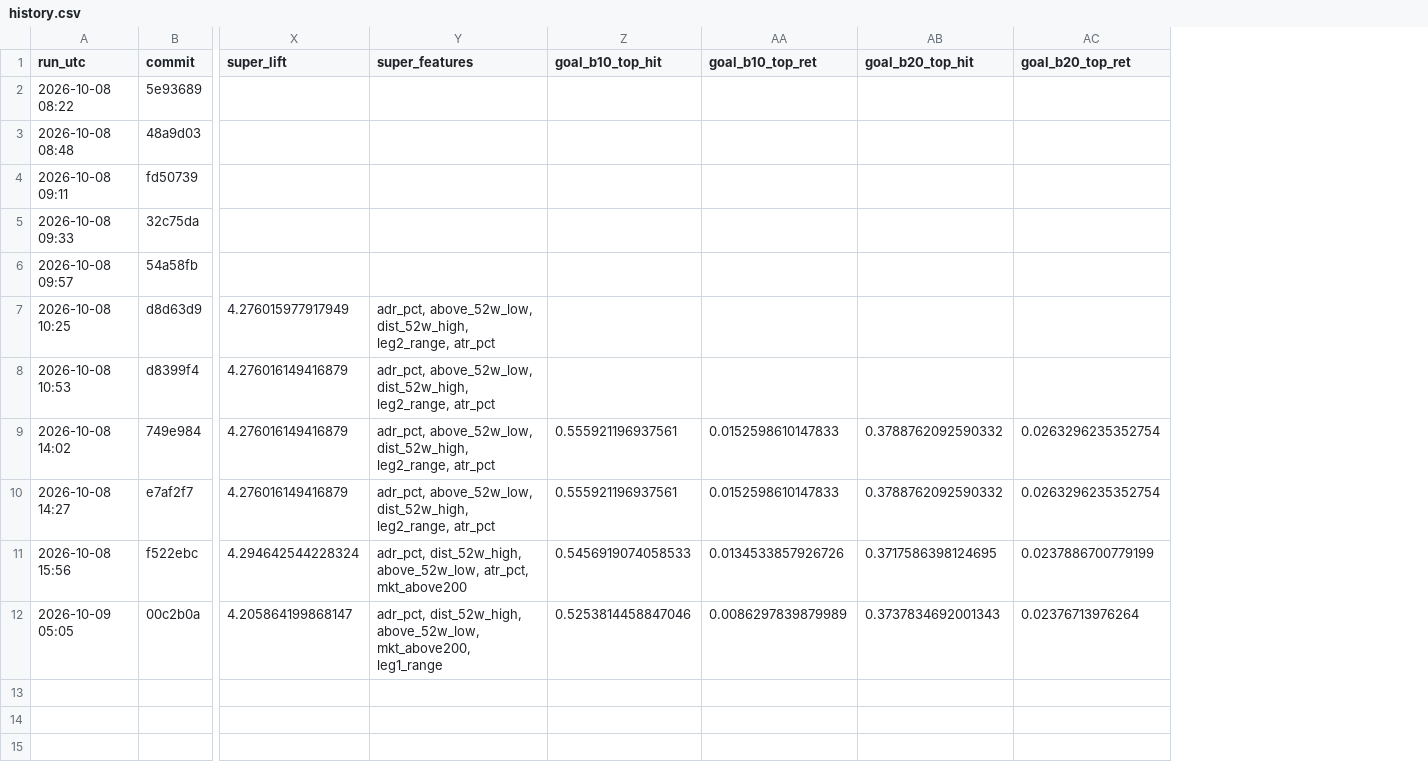
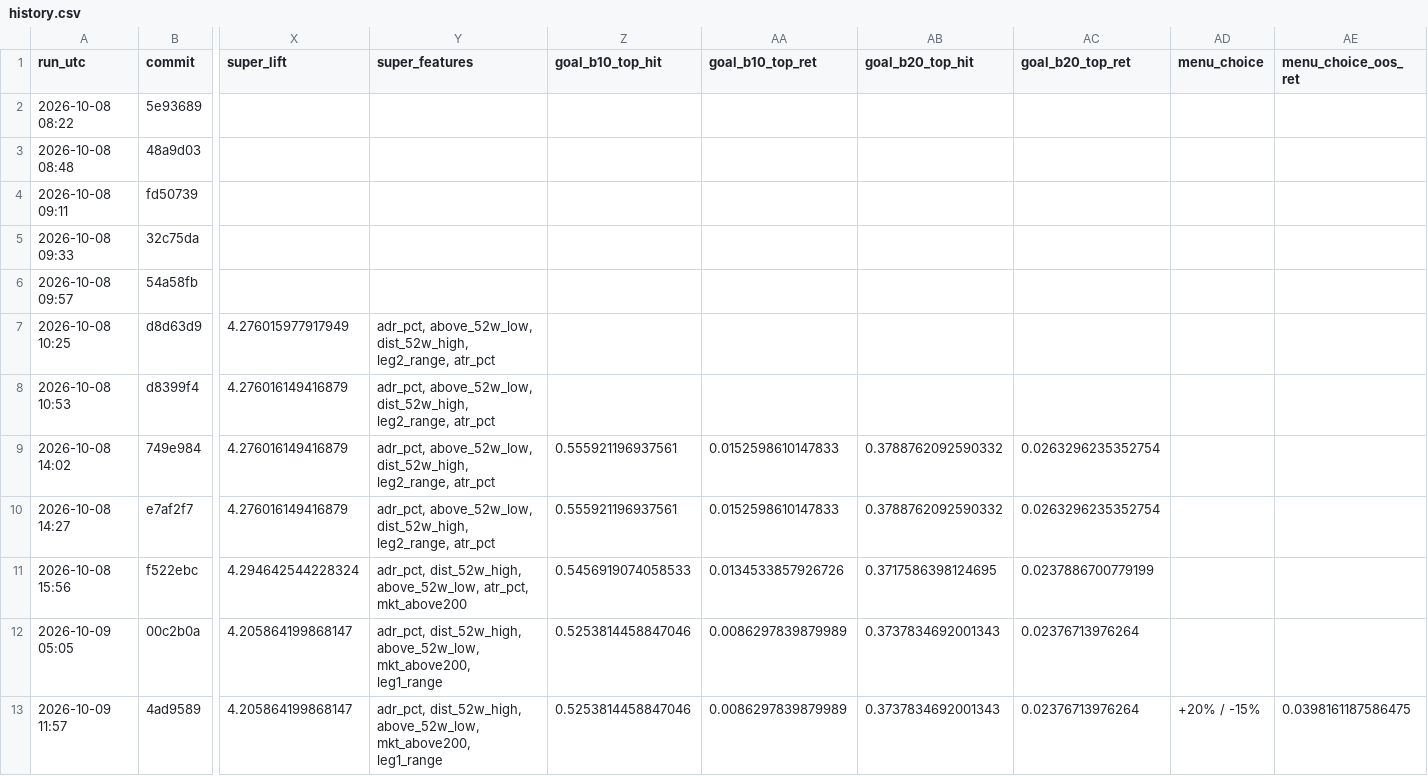
Before and after one commit to tim033976-cmd/ml-algo, a CSV file: results/history.csv, drawn as a sheet; only a part is shown, gaps mark what is left out; rows hold the shown columns only; the diff names each change by its address in the sheet, - before the commit and + after, or states it on an @@ line.

Commit message:
Research results 2026-10-09 [skip ci]

```diff
--- a/results/history.csv
+++ b/results/history.csv
+column AD (menu_choice), empty
+column AE (menu_choice_oos_ret), empty
+row 13: 2026-10-09 11:57 | 4ad9589 | 4.205864199868147 | adr_pct, dist_52w_high, above_52w_low, mkt_above200, leg1_range | 0.5253814458847046 | 0.0086297839879989 | 0.3737834692001343 | 0.02376713976264 | +20% / -15% | 0.0398161187586475
```
Also changed, not shown: results/portfolio.csv, results/portfolio_yearly.csv, 7 other files.
